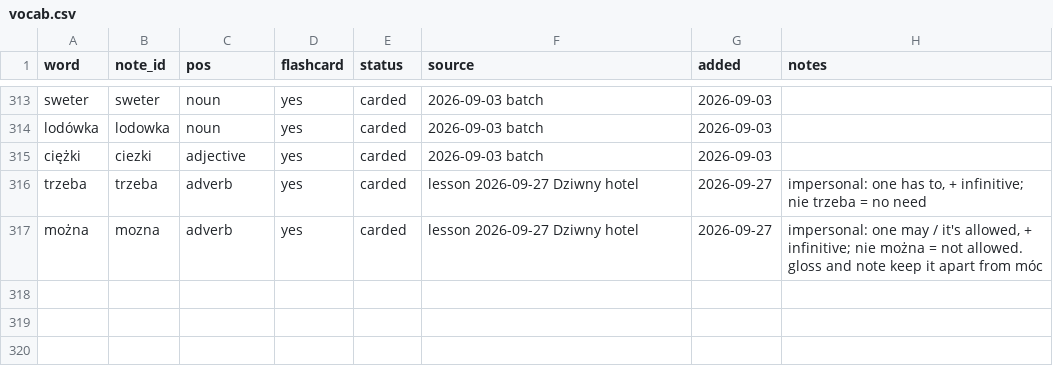
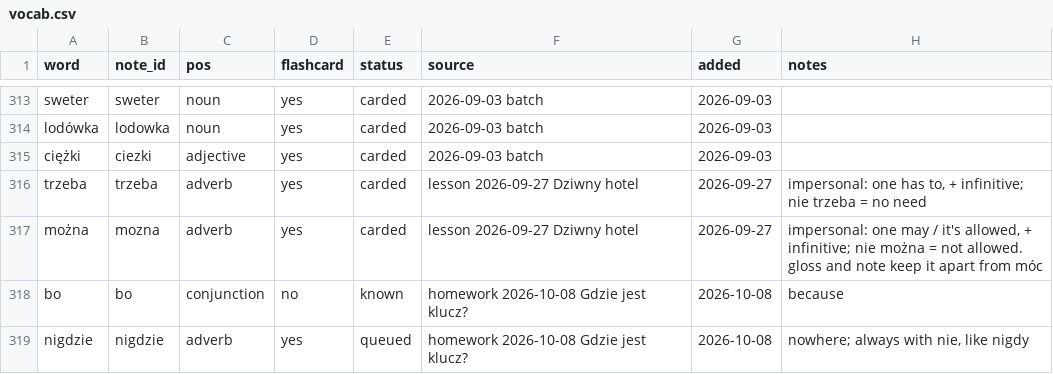
Before and after one commit to frhrpr/flashcards, a CSV file: deck/vocab.csv, drawn as a sheet; only a part is shown, gaps mark what is left out; the diff names each change by its address in the sheet, - before the commit and + after, or states it on an @@ line.

```diff
--- a/deck/vocab.csv
+++ b/deck/vocab.csv
+row 318: bo | bo | conjunction | no | known | homework 2026-10-08 Gdzie jest klucz? | 2026-10-08 | because
+row 319: nigdzie | nigdzie | adverb | yes | queued | homework 2026-10-08 Gdzie jest klucz? | 2026-10-08 | nowhere; always with nie, like nigdy
```
Also changed, not shown: 3 other files.
